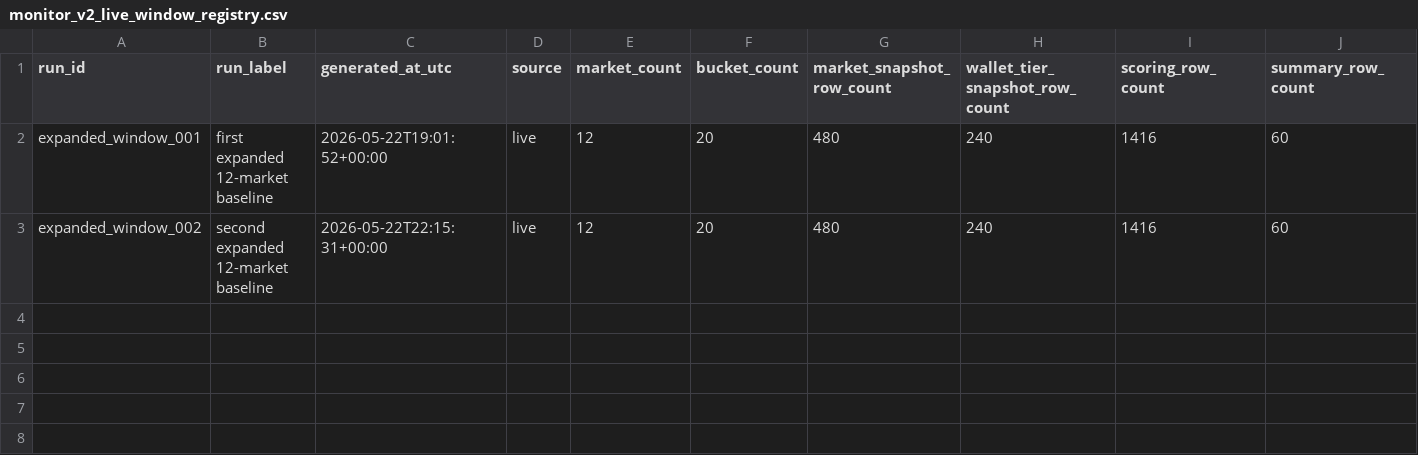
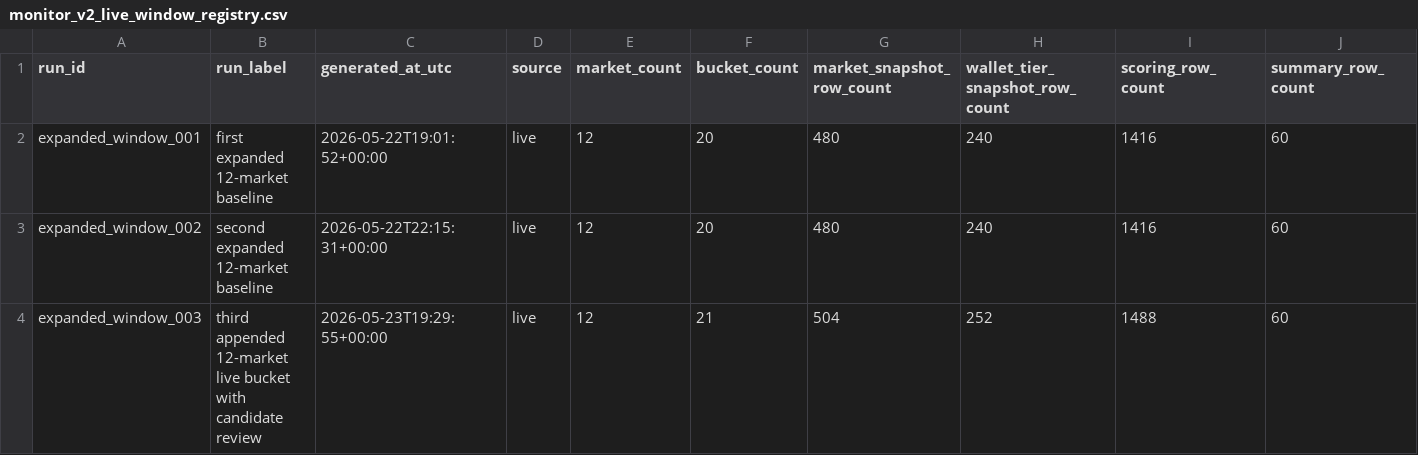
Before and after one commit to Pablozh123/multi-agent-orchestration-informational-efficiency, a CSV file: data/results/monitor_v2_live_window_registry.csv, drawn as a sheet; only a part is shown; rows hold the shown columns only; the diff names each change by its address in the sheet, - before the commit and + after, or states it on an @@ line.

```diff
--- a/data/results/monitor_v2_live_window_registry.csv
+++ b/data/results/monitor_v2_live_window_registry.csv
+row 4: expanded_window_003 | third appended 12-market live bucket with candidate review | 2026-05-23T19:29:55+00:00 | live | 12 | 21 | 504 | 252 | 1488 | 60
```
Also changed, not shown: data/results/monitor_reference_candidate_sensitivity_similarity_summary.csv, data/results/monitor_reference_candidate_sensitivity_summary.csv, 32 other files.
